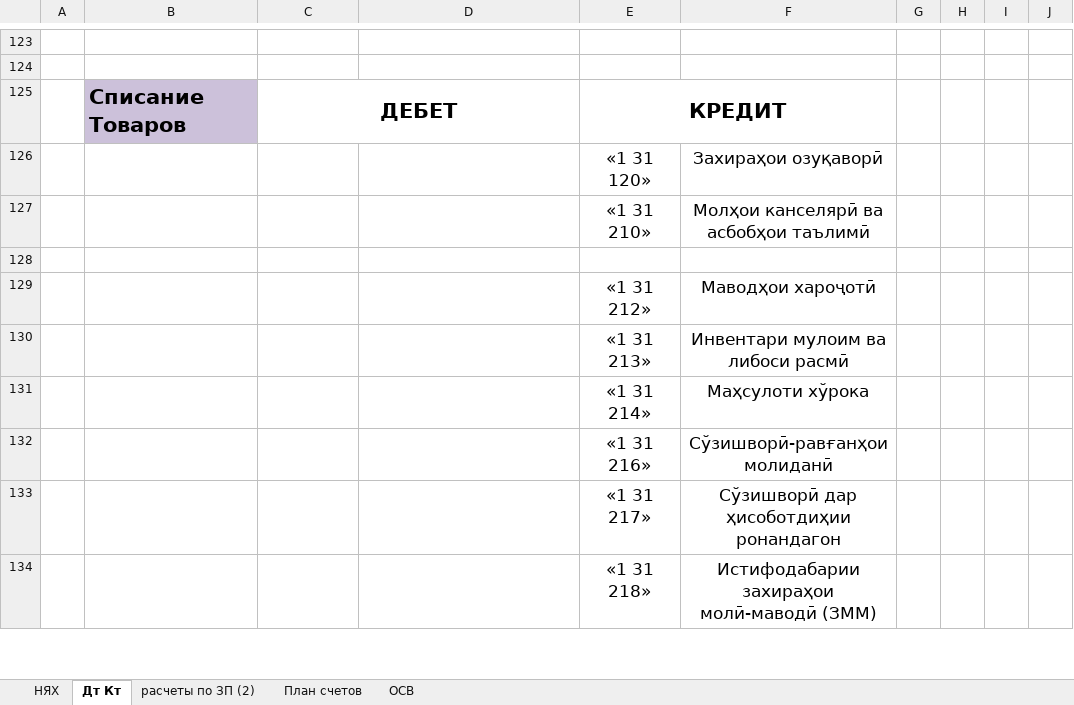
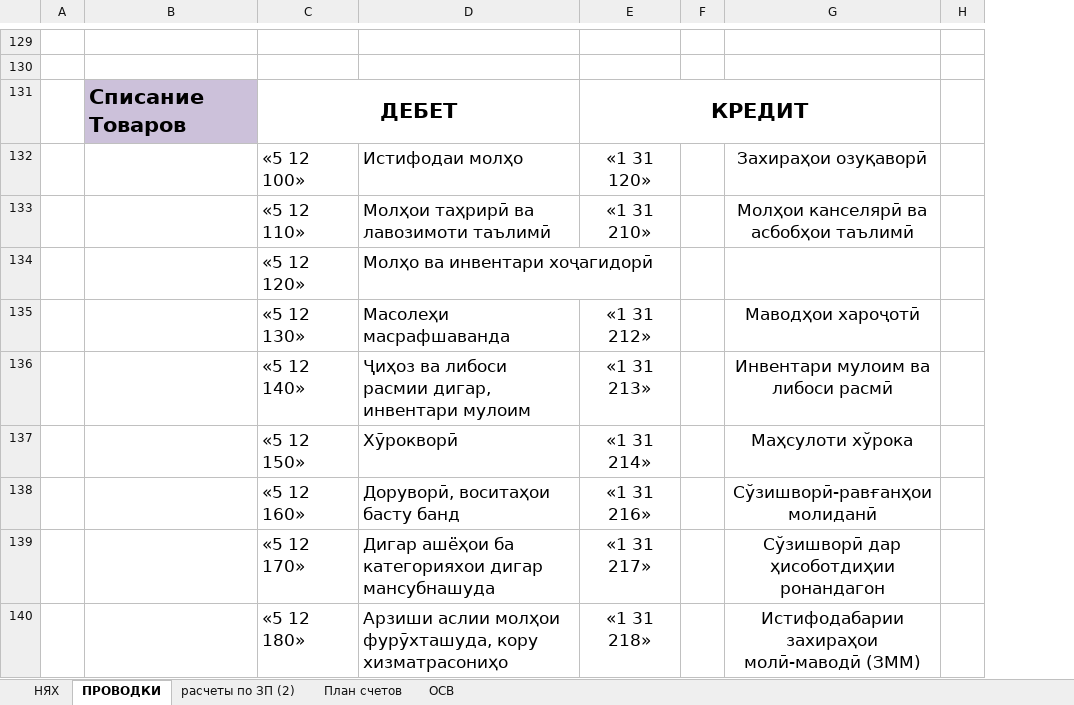
Before and after one commit to Ismoil00/FEU_Files, an Excel workbook: aka-Tolob-files/Проводки.xlsx, sheet ПРОВОДКИ, drawn as a sheet; only a part is shown, gaps mark what is left out; values as stored, in another font and other column widths than the file's, no borders; removed rows and columns are numbered as before the commit, all else as after; the diff covers the shown part only; the diff names each change by its address in the sheet, - before the commit and + after, or states it on an @@ line.

```diff
--- a/aka-Tolob-files/Проводки.xlsx (sheet ПРОВОДКИ)
+++ b/aka-Tolob-files/Проводки.xlsx (sheet ПРОВОДКИ)
-sheet tab: Дт Кт
+sheet tab: ПРОВОДКИ
+column F, empty
-column H, empty
-column I, empty
-column J, empty
-C132: (empty)
+C132: «5 12 100»
-D132: (empty)
+D132: Истифодаи молҳо
-C133: (empty)
+C133: «5 12 110»
-D133: (empty)
+D133: Молҳои таҳрирӣ ва лавозимоти таълимӣ
-row 134: (empty)
+row 134:  |  | «5 12 120» | Молҳо ва инвентари хоҷагидорӣ
-C135: (empty)
+C135: «5 12 130»
-D135: (empty)
+D135: Масолеҳи масрафшаванда
-C136: (empty)
+C136: «5 12 140»
-D136: (empty)
+D136: Ҷиҳоз ва либоси расмии дигар, инвентари мулоим
-C137: (empty)
+C137: «5 12 150»
-D137: (empty)
+D137: Хӯрокворӣ
-C138: (empty)
+C138: «5 12 160»
-D138: (empty)
+D138: Доруворӣ, воситаҳои басту банд
-C139: (empty)
+C139: «5 12 170»
-D139: (empty)
+D139: Дигар ашёҳои ба категорияхои дигар мансубнашуда
-C140: (empty)
+C140: «5 12 180»
-D140: (empty)
+D140: Арзиши аслии молҳои фурӯхташуда, кору хизматрасониҳо
```
Also changed, not shown: 7 added rows, 1 removed row, 24 edited cells, cell formats and merged cells elsewhere in this sheet, formulas that keep their value, 20 other files.
